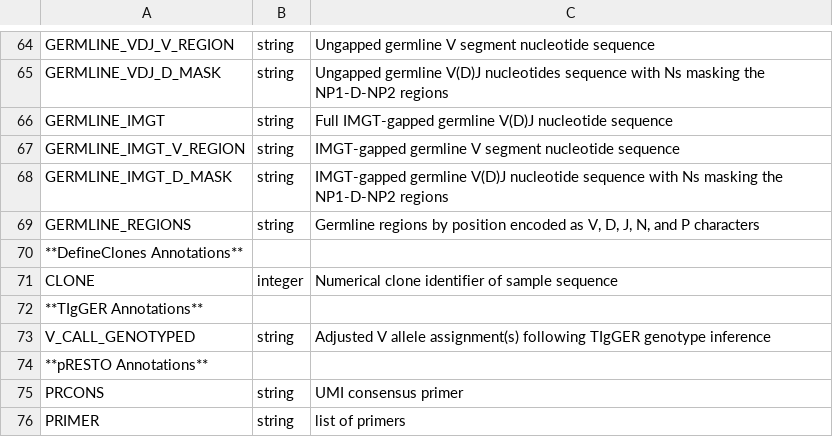
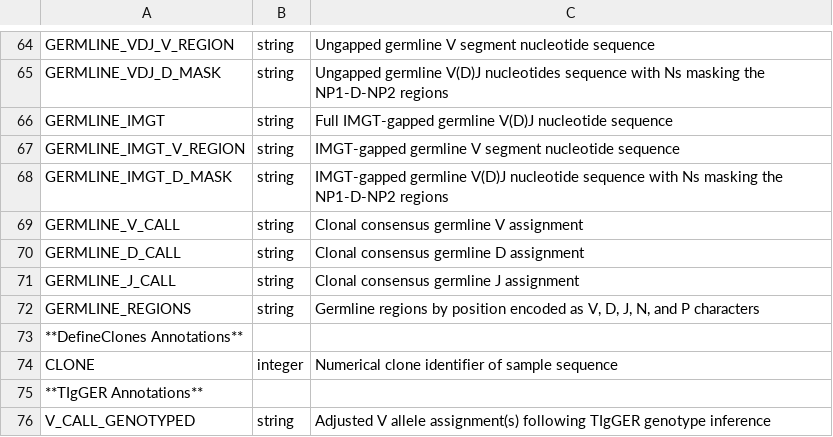
Before and after one commit to immcantation/changeo, a TSV file: docs/tables/column_descriptions.tsv, drawn as a sheet; only a part is shown, gaps mark what is left out; the shorter side is filled out with more unchanged rows.

Commit message:
Updated docs and usage for new CreateGermlines fields.

```diff
--- a/docs/tables/column_descriptions.tsv
+++ b/docs/tables/column_descriptions.tsv
@@ -68,2 +68,5 @@ GERMLINE_IMGT_V_REGION	string	IMGT-gapped germline V segment nucleotide sequence
 GERMLINE_IMGT_D_MASK	string	IMGT-gapped germline V(D)J nucleotide sequence with Ns masking the NP1-D-NP2 regions
+GERMLINE_V_CALL	string	Clonal consensus germline V assignment
+GERMLINE_D_CALL	string	Clonal consensus germline D assignment
+GERMLINE_J_CALL	string	Clonal consensus germline J assignment
 GERMLINE_REGIONS	string	Germline regions by position encoded as V, D, J, N, and P characters
```
Also changed, not shown: 1 other file.
